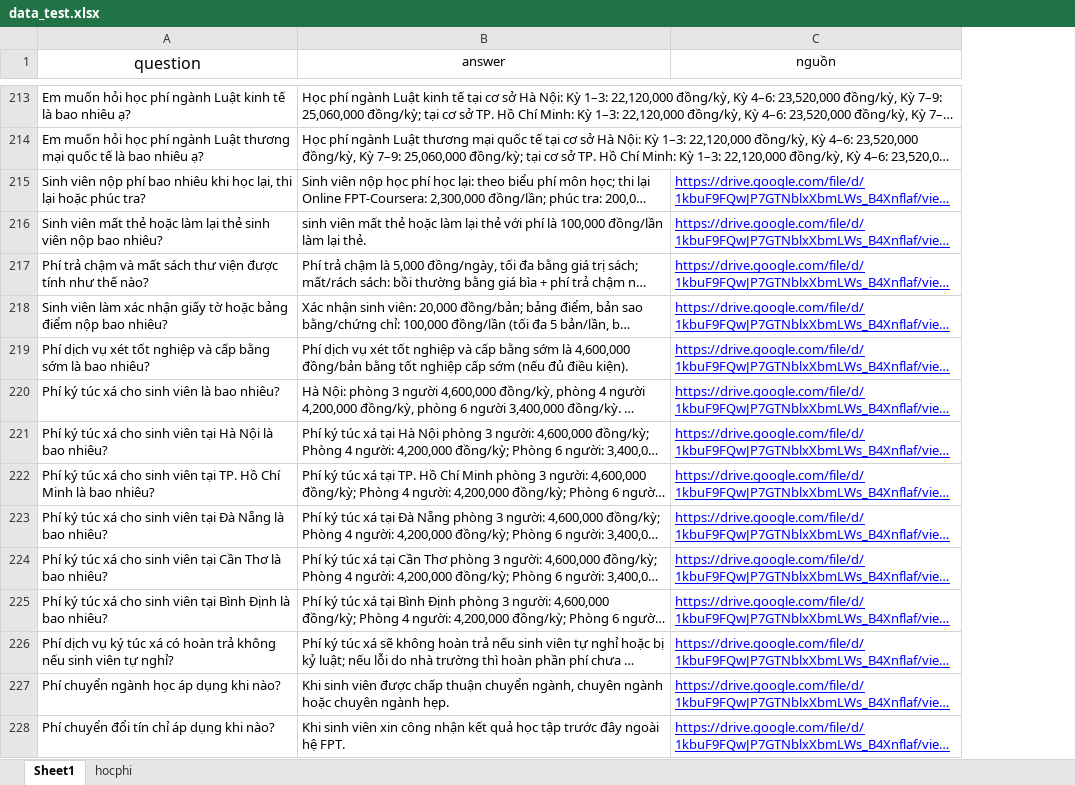
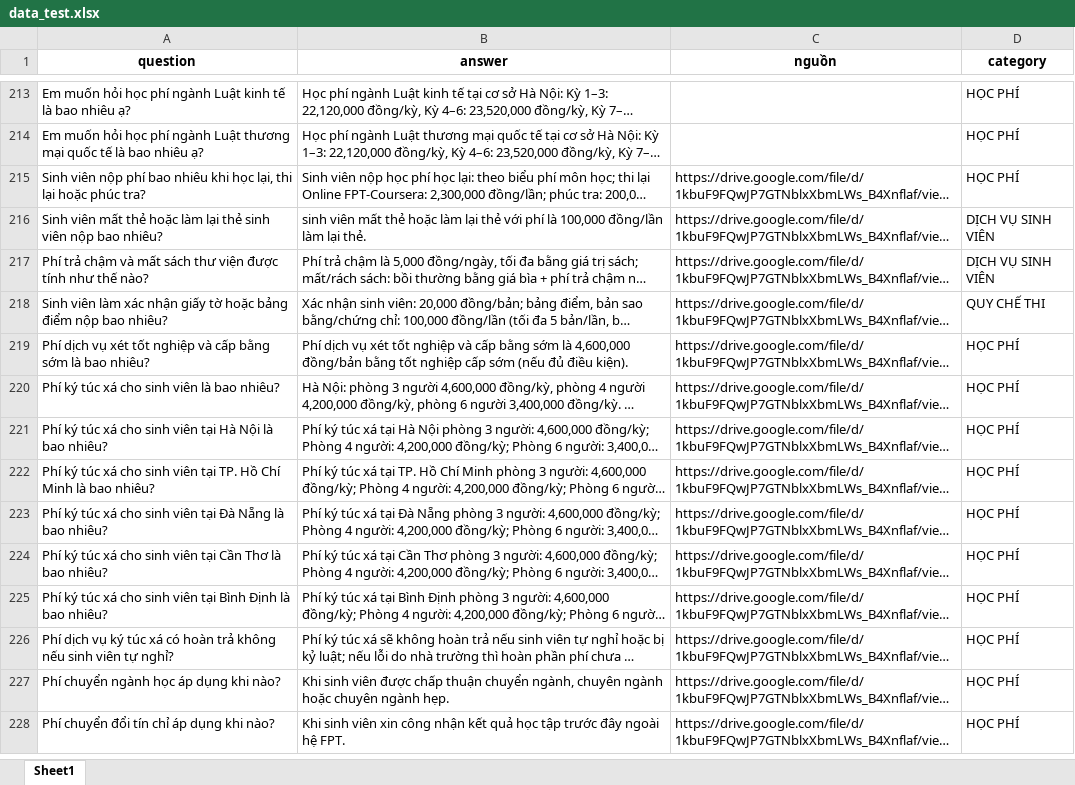
Before and after one commit to HoangNV120/RAGChatbot, an Excel workbook: app/data_test.xlsx, sheet Sheet1, drawn as a sheet; only a part is shown, gaps mark what is left out; long unchanged cells end in …; values as stored, in another font and other column widths than the file's, no borders; the diff covers the shown part only; the diff names each change by its address in the sheet, - before the commit and + after, or states it on an @@ line.

Commit message:
Master Chatbot Ver Category 85%

```diff
--- a/app/data_test.xlsx (sheet Sheet1)
+++ b/app/data_test.xlsx (sheet Sheet1)
-sheet tab: hocphi
+column D (category), rows 213-228: HỌC PHÍ | HỌC PHÍ | HỌC PHÍ | DỊCH VỤ SINH VIÊN | DỊCH VỤ SINH VIÊN | QUY CHẾ THI | HỌC PHÍ | HỌC PHÍ | HỌC PHÍ | HỌC PHÍ | HỌC PHÍ | HỌC PHÍ | HỌC PHÍ | HỌC PHÍ | HỌC PHÍ | HỌC PHÍ
-A1:C1 bold: off
+A1:C1 bold: on
@@ A1 text size: smaller @@
@@ C215:C228 underline: on → off, text colour: #0000FF → black @@
```
Also changed, not shown: cell formats elsewhere in this sheet, 12 other files.
